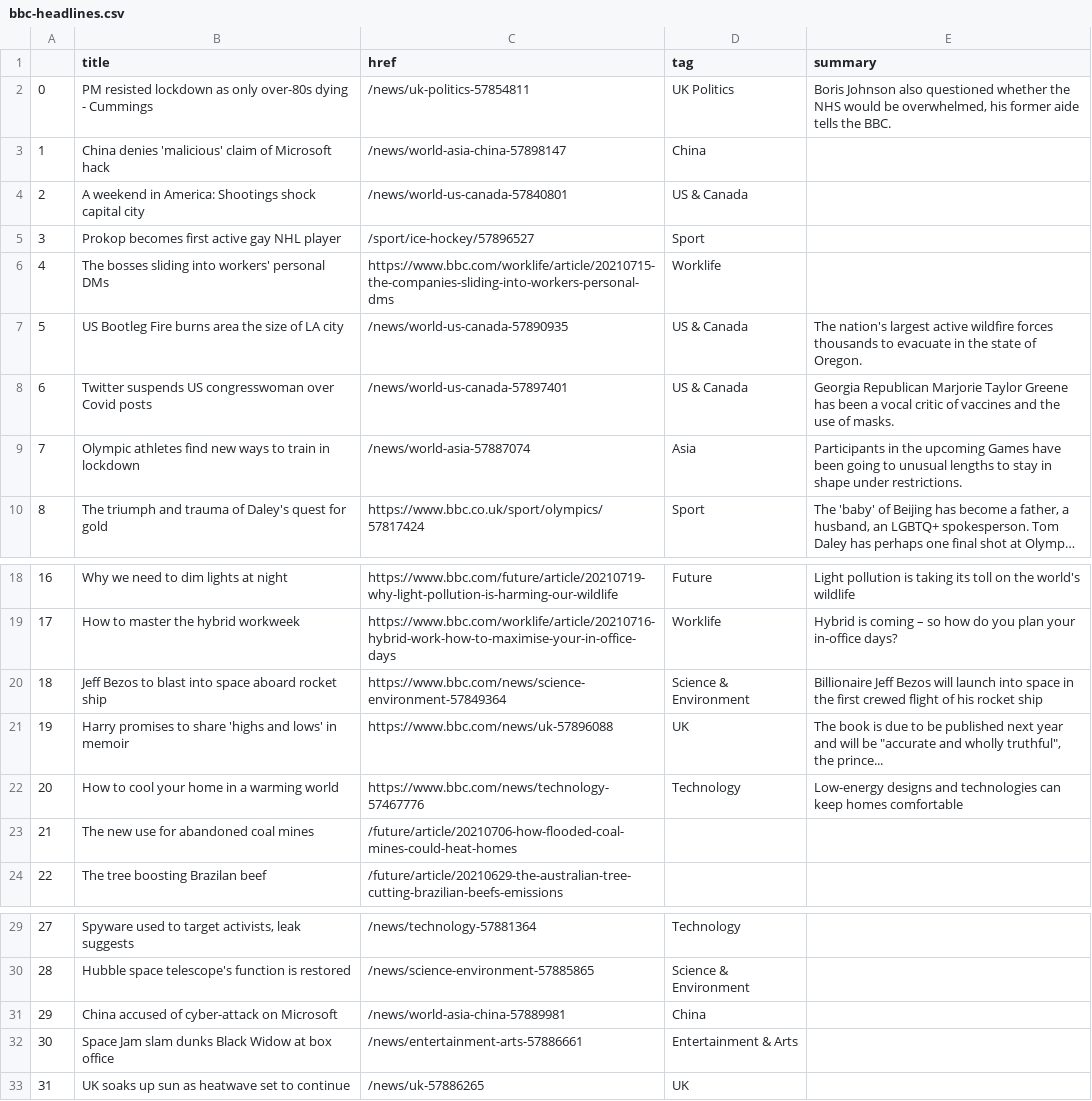
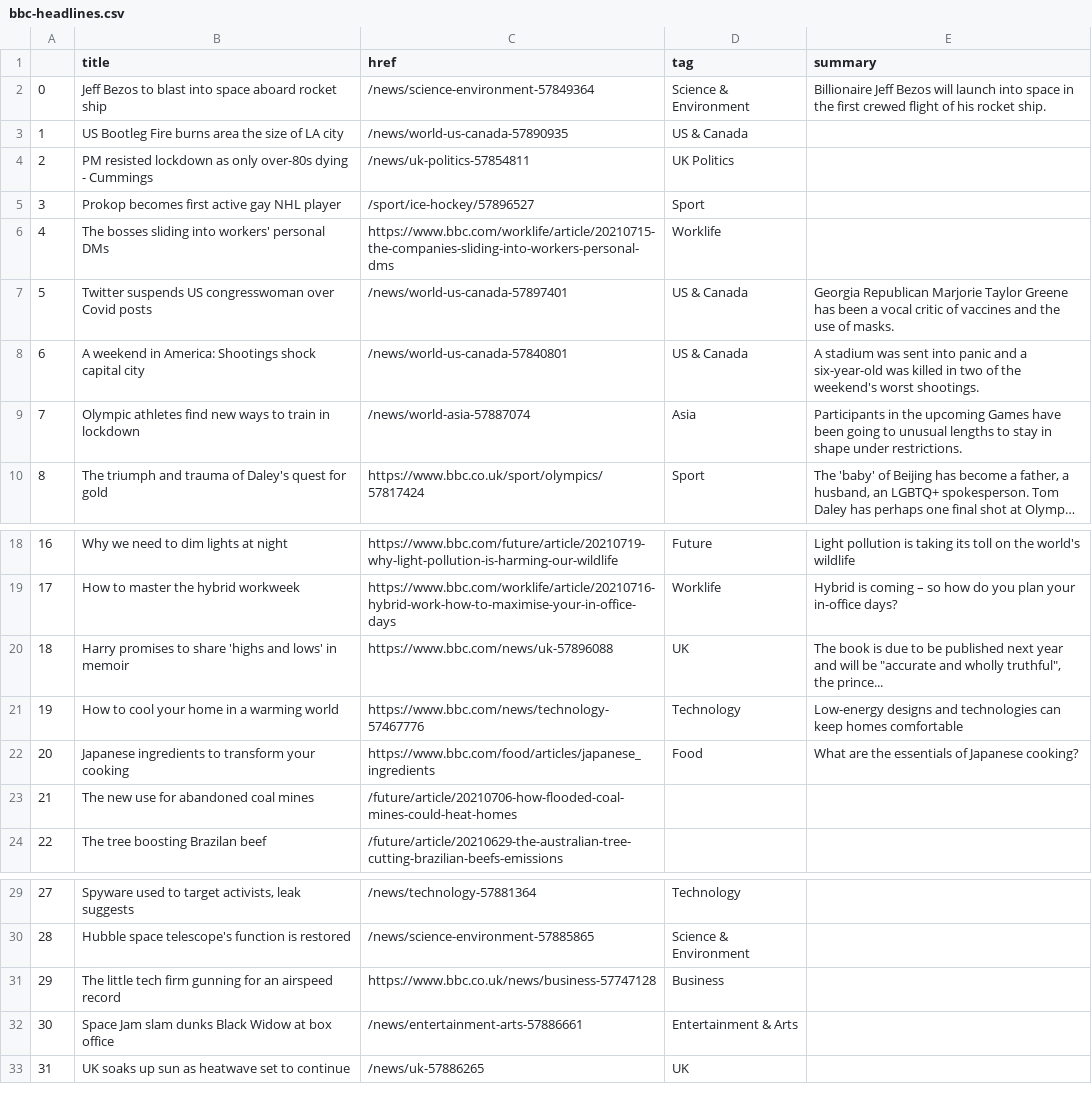
Before and after one commit to EMendy/Scraper_Info, a CSV file: bbc-headlines.csv, drawn as a sheet; only a part is shown, gaps mark what is left out; long unchanged cells end in ….

```diff
--- a/bbc-headlines.csv
+++ b/bbc-headlines.csv
@@ -1,9 +1,9 @@
 ,title,href,tag,summary
-0,PM resisted lockdown as only over-80s dying - Cummings,/news/uk-politics-57854811,UK Politics,"Boris Johnson also questioned whether the NHS would be overwhelmed, his former aide tells the BBC."
-1,China denies 'malicious' claim of Microsoft hack,/news/world-asia-china-57898147,China,
-2,A weekend in America: Shootings shock capital city,/news/world-us-canada-57840801,US & Canada,
+0,Jeff Bezos to blast into space aboard rocket ship,/news/science-environment-57849364,Science & Environment,Billionaire Jeff Bezos will launch into space in the first crewed flight of his rocket ship.
+1,US Bootleg Fire burns area the size of LA city,/news/world-us-canada-57890935,US & Canada,
+2,PM resisted lockdown as only over-80s dying - Cummings,/news/uk-politics-57854811,UK Politics,
 3,Prokop becomes first active gay NHL player,/sport/ice-hockey/57896527,Sport,
 4,The bosses sliding into workers' personal DMs,https://www.bbc.com/worklife/article/20210715-the-companies-sliding-into-workers-personal-dms,Worklife,
-5,US Bootleg Fire burns area the size of LA city,/news/world-us-canada-57890935,US & Canada,The nation's largest active wildfire forces thousands to evacuate in the state of Oregon.
-6,Twitter suspends US congresswoman over Covid posts,/news/world-us-canada-57897401,US & Canada,Georgia Republican Marjorie Taylor Greene has been a vocal critic of vaccines and the use of masks.
+5,Twitter suspends US congresswoman over Covid posts,/news/world-us-canada-57897401,US & Canada,Georgia Republican Marjorie Taylor Greene has been a vocal critic of vaccines and the use of masks.
+6,A weekend in America: Shootings shock capital city,/news/world-us-canada-57840801,US & Canada,A stadium was sent into panic and a six-year-old was killed in two of the weekend's worst shootings.
 7,Olympic athletes find new ways to train in lockdown,/news/world-asia-57887074,Asia,Participants in the upcoming Games have been going to unusual lengths to stay in shape under restrictions.
@@ -19,5 +19,5 @@
 17,How to master the hybrid workweek,https://www.bbc.com/worklife/article/20210716-hybrid-work-how-to-maximise-your-in-office-days,Worklife,Hybrid is coming – so how do you plan your in-office days?
-18,Jeff Bezos to blast into space aboard rocket ship,https://www.bbc.com/news/science-environment-57849364,Science & Environment,Billionaire Jeff Bezos will launch into space in the first crewed flight of his rocket ship
-19,Harry promises to share 'highs and lows' in memoir,https://www.bbc.com/news/uk-57896088,UK,"The book is due to be published next year and will be ""accurate and wholly truthful"", the prince..."
-20,How to cool your home in a warming world,https://www.bbc.com/news/technology-57467776,Technology,Low-energy designs and technologies can keep homes comfortable
+18,Harry promises to share 'highs and lows' in memoir,https://www.bbc.com/news/uk-57896088,UK,"The book is due to be published next year and will be ""accurate and wholly truthful"", the prince..."
+19,How to cool your home in a warming world,https://www.bbc.com/news/technology-57467776,Technology,Low-energy designs and technologies can keep homes comfortable
+20,Japanese ingredients to transform your cooking,https://www.bbc.com/food/articles/japanese_ingredients,Food,What are the essentials of Japanese cooking?
 21,The new use for abandoned coal mines,/future/article/20210706-how-flooded-coal-mines-could-heat-homes,,
@@ -30,3 +30,3 @@
 28,Hubble space telescope's function is restored,/news/science-environment-57885865,Science & Environment,
-29,China accused of cyber-attack on Microsoft,/news/world-asia-china-57889981,China,
+29,The little tech firm gunning for an airspeed record,https://www.bbc.co.uk/news/business-57747128,Business,
 30,Space Jam slam dunks Black Widow at box office,/news/entertainment-arts-57886661,Entertainment & Arts,
```
